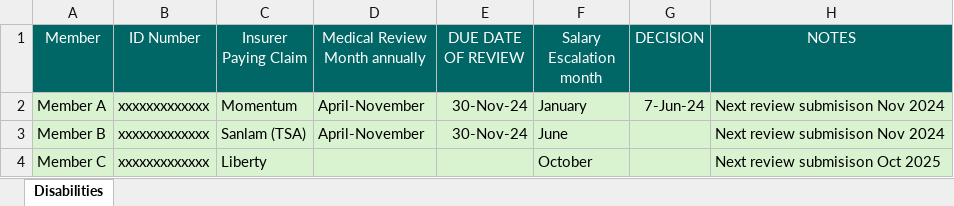
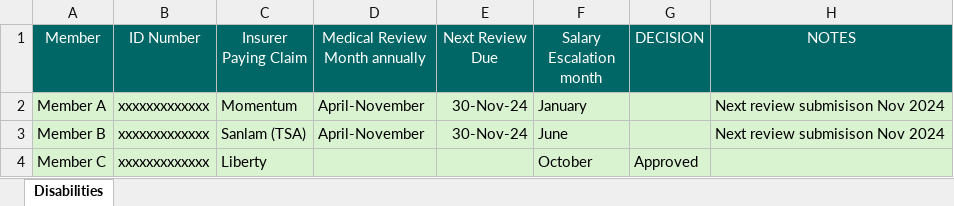
Before and after one commit to RudolphVanRensburg/Summary-Report, an Excel workbook: Client 1/Disability.xlsx, sheet Disabilities, drawn as a sheet; values as stored, in another font and other column widths than the file's, no borders; table styles not drawn; the diff names each change by its address in the sheet, - before the commit and + after, or states it on an @@ line.

Commit message:
Additions to Disability
Added row to column
Added Finalized disability count
Added next review count

```diff
--- a/Client 1/Disability.xlsx (sheet Disabilities)
+++ b/Client 1/Disability.xlsx (sheet Disabilities)
-E1: DUE DATE OF REVIEW
+E1: Next Review Due
-G2 (DECISION): 7-Jun-24
+G2 (DECISION): (empty)
-G4 (DECISION): (empty)
+G4 (DECISION): Approved
-H4 (NOTES): Next review submisison Oct 2025
+H4 (NOTES): (empty)
```
Also changed, not shown: Client 2/Disability.xlsx, Client 3/Disability.xlsx, 3 other files.
